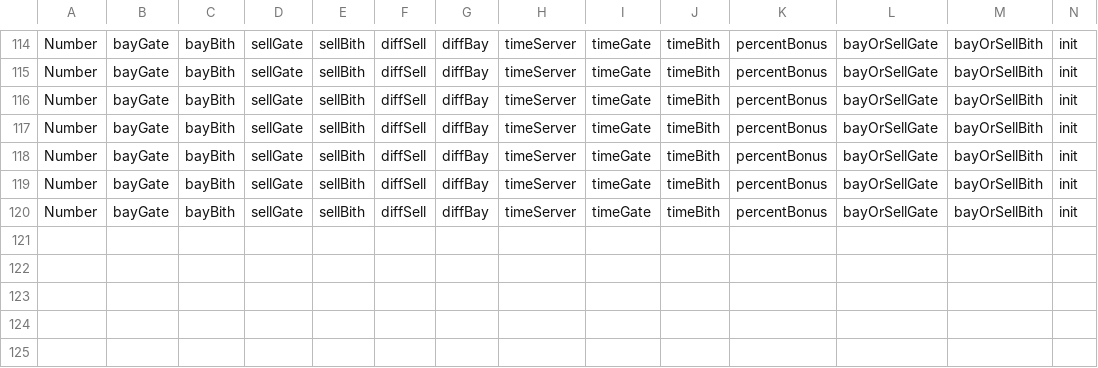
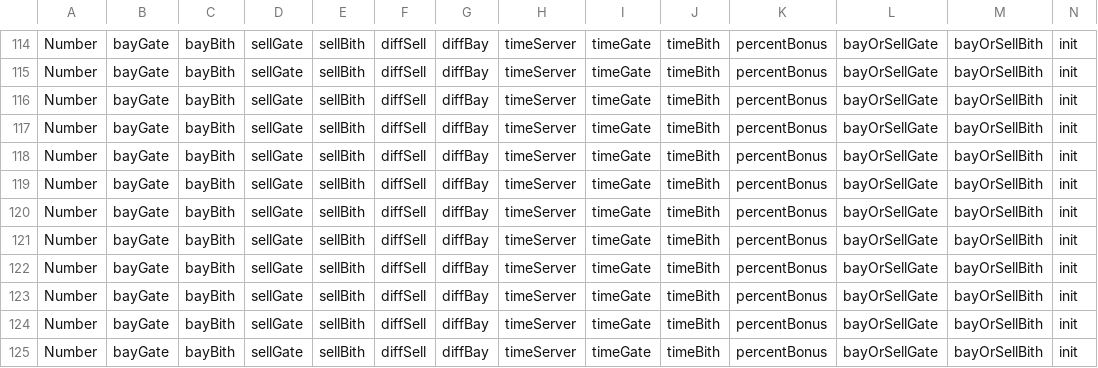
Before and after one commit to illusionoff/criptoarbitr_test, a CSV file: logs/test_profit_1.csv, drawn as a sheet; only a part is shown, gaps mark what is left out.

```diff
--- a/logs/test_profit_1.csv
+++ b/logs/test_profit_1.csv
@@ -120 +120,6 @@ Number,bayGate,bayBith,sellGate,sellBith,diffSell,diffBay,timeServer,timeGate,ti
 Number,bayGate,bayBith,sellGate,sellBith,diffSell,diffBay,timeServer,timeGate,timeBith,percentBonus,bayOrSellGate,bayOrSellBith,init
+Number,bayGate,bayBith,sellGate,sellBith,diffSell,diffBay,timeServer,timeGate,timeBith,percentBonus,bayOrSellGate,bayOrSellBith,init
+Number,bayGate,bayBith,sellGate,sellBith,diffSell,diffBay,timeServer,timeGate,timeBith,percentBonus,bayOrSellGate,bayOrSellBith,init
+Number,bayGate,bayBith,sellGate,sellBith,diffSell,diffBay,timeServer,timeGate,timeBith,percentBonus,bayOrSellGate,bayOrSellBith,init
+Number,bayGate,bayBith,sellGate,sellBith,diffSell,diffBay,timeServer,timeGate,timeBith,percentBonus,bayOrSellGate,bayOrSellBith,init
+Number,bayGate,bayBith,sellGate,sellBith,diffSell,diffBay,timeServer,timeGate,timeBith,percentBonus,bayOrSellGate,bayOrSellBith,init
```
Also changed, not shown: 3 other files.
